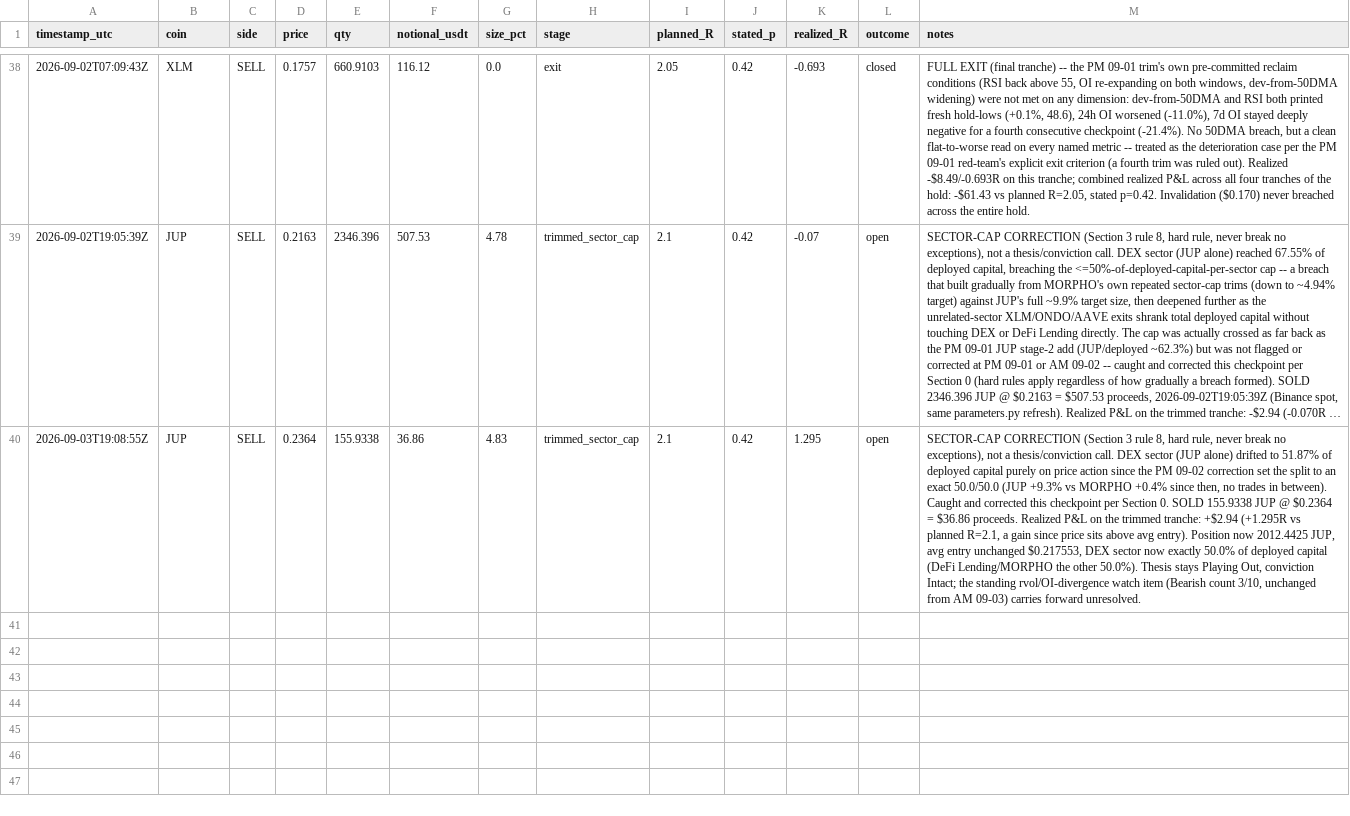
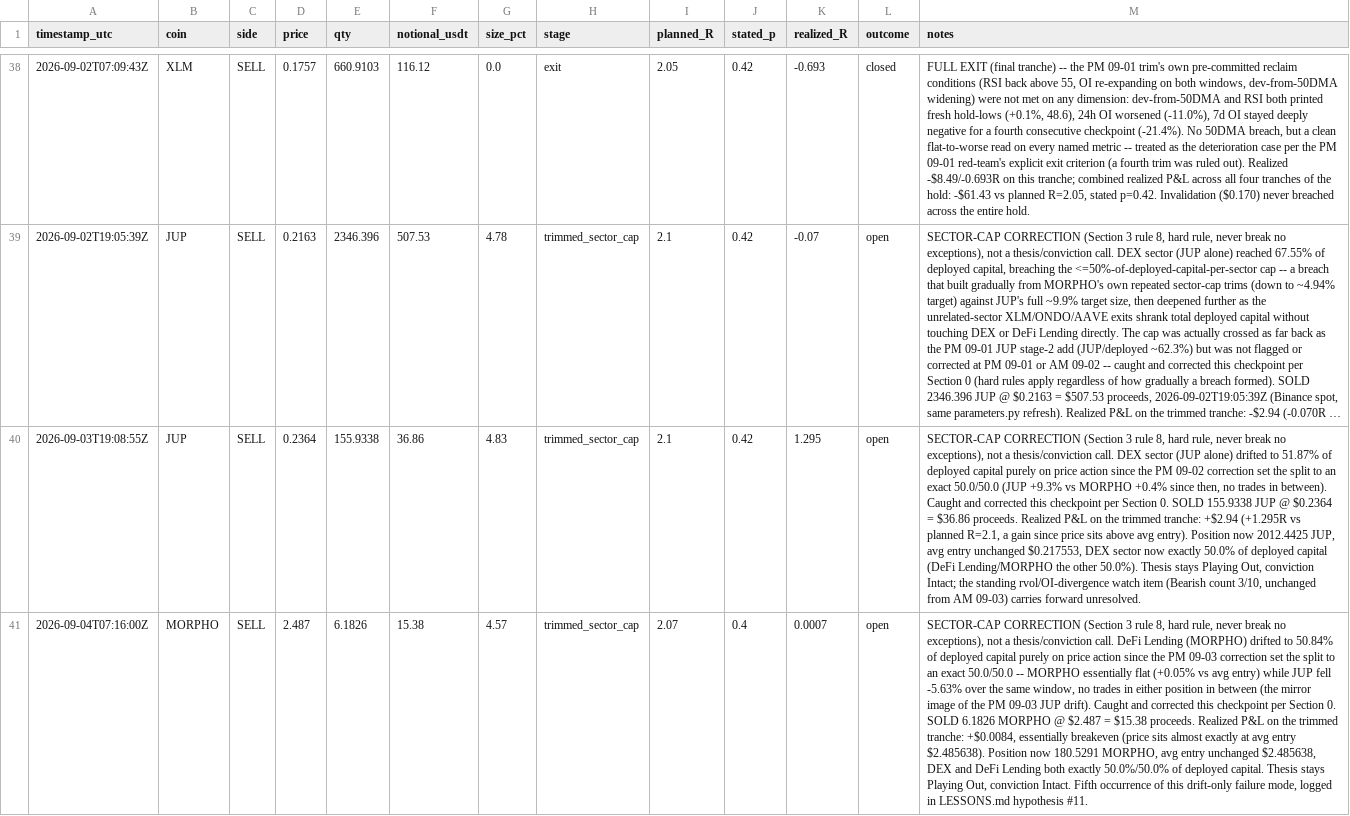
Before and after one commit to shadasinger/silvercrescent-crypto, a CSV file: state/TRADE_LEDGER.csv, drawn as a sheet; only a part is shown, gaps mark what is left out; long unchanged cells end in …; the diff names each change by its address in the sheet, - before the commit and + after, or states it on an @@ line.

```diff
--- a/state/TRADE_LEDGER.csv
+++ b/state/TRADE_LEDGER.csv
+row 41: 2026-09-04T07:16:00Z | MORPHO | SELL | 2.487 | 6.1826 | 15.38 | 4.57 | trimmed_sector_cap | 2.07 | 0.4 | 0.0007 | open | SECTOR-CAP CORRECTION (Section 3 rule 8, hard rule, never break no exceptions), not a thesis/conviction call. DeFi Lending (MORPHO) drifted to 50.84% of deployed capital purely on price action since the PM 09-03 correction set the split to an exact 50.0/50.0 -- MORPHO essentially flat (+0.05% vs avg entry) while JUP fell -5.63% over the same window, no trades in either position in between (the mirror image of the PM 09-03 JUP drift). Caught and corrected this checkpoint per Section 0. SOLD 6.1826 MORPHO @ $2.487 = $15.38 proceeds. Realized P&L on the trimmed tranche: +$0.0084, essentially breakeven (price sits almost exactly at avg entry $2.485638). Position now 180.5291 MORPHO, avg entry unchanged $2.485638, DEX and DeFi Lending both exactly 50.0%/50.0% of deployed capital. Thesis stays Playing Out, conviction Intact. Fifth occurrence of this drift-only failure mode, logged in LESSONS.md hypothesis #11.
```
Also changed, not shown: 7 other files.
